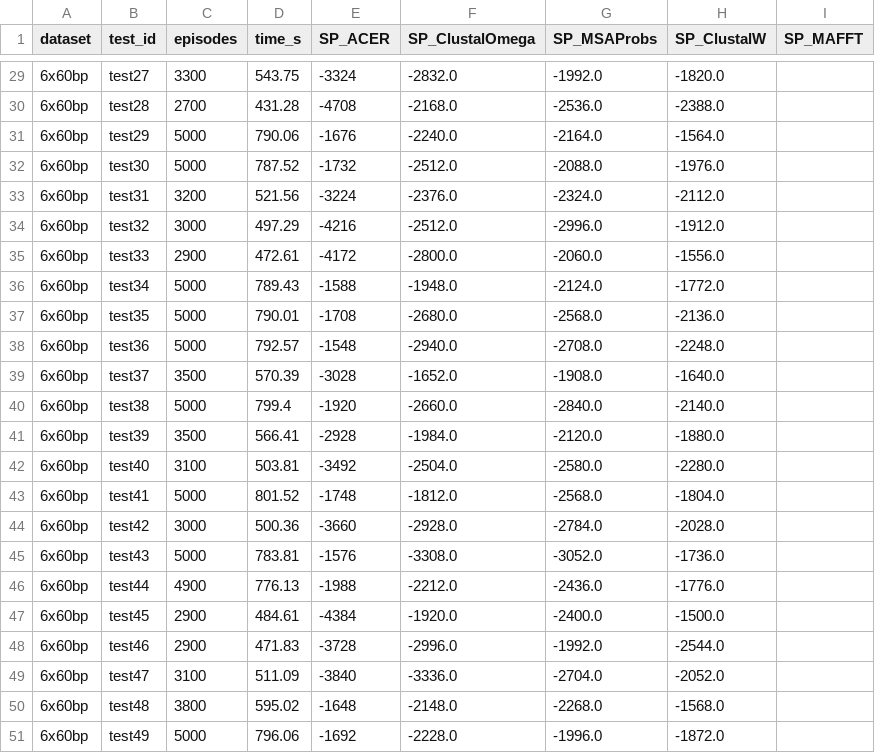
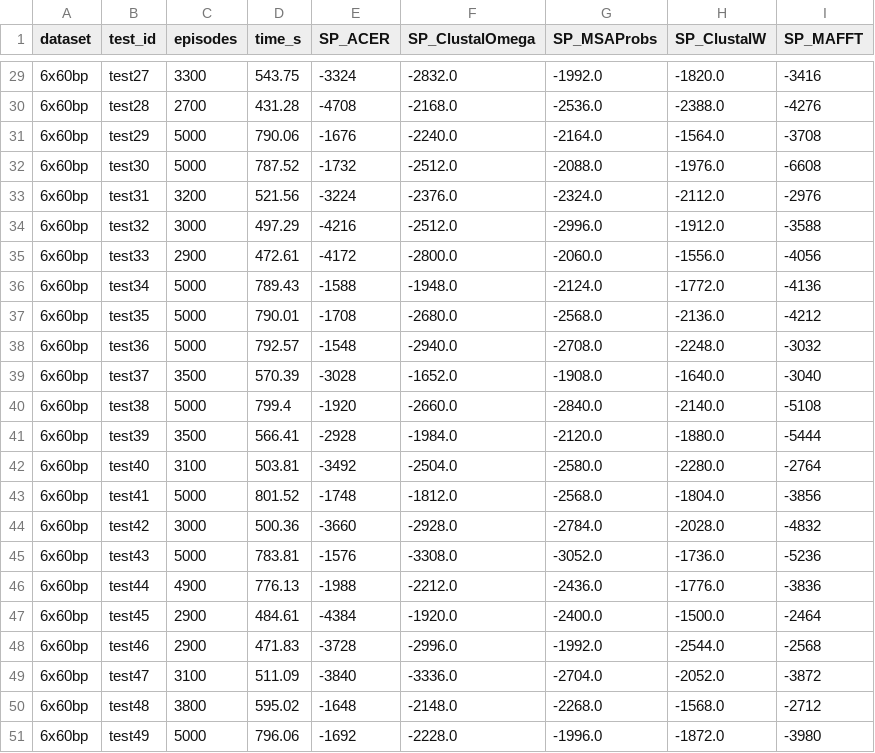
Before and after one commit to luisxxu/DPAMSA_Analysis, a CSV file: luis_results/acer_6x60bp_benchmark.csv, drawn as a sheet; only a part is shown, gaps mark what is left out; the diff covers the shown part only.

Commit message:
added mafft to 6x60

```diff
--- a/luis_results/acer_6x60bp_benchmark.csv
+++ b/luis_results/acer_6x60bp_benchmark.csv
@@ -29,23 +29,23 @@ dataset,test_id,episodes,time_s,SP_ACER,SP_ClustalOmega,SP_MSAProbs,SP_ClustalW,
-6x60bp,test27,3300,543.75,-3324,-2832.0,-1992.0,-1820.0,
-6x60bp,test28,2700,431.28,-4708,-2168.0,-2536.0,-2388.0,
-6x60bp,test29,5000,790.06,-1676,-2240.0,-2164.0,-1564.0,
-6x60bp,test30,5000,787.52,-1732,-2512.0,-2088.0,-1976.0,
-6x60bp,test31,3200,521.56,-3224,-2376.0,-2324.0,-2112.0,
-6x60bp,test32,3000,497.29,-4216,-2512.0,-2996.0,-1912.0,
-6x60bp,test33,2900,472.61,-4172,-2800.0,-2060.0,-1556.0,
-6x60bp,test34,5000,789.43,-1588,-1948.0,-2124.0,-1772.0,
-6x60bp,test35,5000,790.01,-1708,-2680.0,-2568.0,-2136.0,
-6x60bp,test36,5000,792.57,-1548,-2940.0,-2708.0,-2248.0,
-6x60bp,test37,3500,570.39,-3028,-1652.0,-1908.0,-1640.0,
-6x60bp,test38,5000,799.4,-1920,-2660.0,-2840.0,-2140.0,
-6x60bp,test39,3500,566.41,-2928,-1984.0,-2120.0,-1880.0,
-6x60bp,test40,3100,503.81,-3492,-2504.0,-2580.0,-2280.0,
-6x60bp,test41,5000,801.52,-1748,-1812.0,-2568.0,-1804.0,
-6x60bp,test42,3000,500.36,-3660,-2928.0,-2784.0,-2028.0,
-6x60bp,test43,5000,783.81,-1576,-3308.0,-3052.0,-1736.0,
-6x60bp,test44,4900,776.13,-1988,-2212.0,-2436.0,-1776.0,
-6x60bp,test45,2900,484.61,-4384,-1920.0,-2400.0,-1500.0,
-6x60bp,test46,2900,471.83,-3728,-2996.0,-1992.0,-2544.0,
-6x60bp,test47,3100,511.09,-3840,-3336.0,-2704.0,-2052.0,
-6x60bp,test48,3800,595.02,-1648,-2148.0,-2268.0,-1568.0,
-6x60bp,test49,5000,796.06,-1692,-2228.0,-1996.0,-1872.0,
+6x60bp,test27,3300,543.75,-3324,-2832.0,-1992.0,-1820.0,-3416
+6x60bp,test28,2700,431.28,-4708,-2168.0,-2536.0,-2388.0,-4276
+6x60bp,test29,5000,790.06,-1676,-2240.0,-2164.0,-1564.0,-3708
+6x60bp,test30,5000,787.52,-1732,-2512.0,-2088.0,-1976.0,-6608
+6x60bp,test31,3200,521.56,-3224,-2376.0,-2324.0,-2112.0,-2976
+6x60bp,test32,3000,497.29,-4216,-2512.0,-2996.0,-1912.0,-3588
+6x60bp,test33,2900,472.61,-4172,-2800.0,-2060.0,-1556.0,-4056
+6x60bp,test34,5000,789.43,-1588,-1948.0,-2124.0,-1772.0,-4136
+6x60bp,test35,5000,790.01,-1708,-2680.0,-2568.0,-2136.0,-4212
+6x60bp,test36,5000,792.57,-1548,-2940.0,-2708.0,-2248.0,-3032
+6x60bp,test37,3500,570.39,-3028,-1652.0,-1908.0,-1640.0,-3040
+6x60bp,test38,5000,799.4,-1920,-2660.0,-2840.0,-2140.0,-5108
+6x60bp,test39,3500,566.41,-2928,-1984.0,-2120.0,-1880.0,-5444
+6x60bp,test40,3100,503.81,-3492,-2504.0,-2580.0,-2280.0,-2764
+6x60bp,test41,5000,801.52,-1748,-1812.0,-2568.0,-1804.0,-3856
+6x60bp,test42,3000,500.36,-3660,-2928.0,-2784.0,-2028.0,-4832
+6x60bp,test43,5000,783.81,-1576,-3308.0,-3052.0,-1736.0,-5236
+6x60bp,test44,4900,776.13,-1988,-2212.0,-2436.0,-1776.0,-3836
+6x60bp,test45,2900,484.61,-4384,-1920.0,-2400.0,-1500.0,-2464
+6x60bp,test46,2900,471.83,-3728,-2996.0,-1992.0,-2544.0,-2568
+6x60bp,test47,3100,511.09,-3840,-3336.0,-2704.0,-2052.0,-3872
+6x60bp,test48,3800,595.02,-1648,-2148.0,-2268.0,-1568.0,-2712
+6x60bp,test49,5000,796.06,-1692,-2228.0,-1996.0,-1872.0,-3980
```
Also changed, not shown: 27 edited cells elsewhere in this file.
